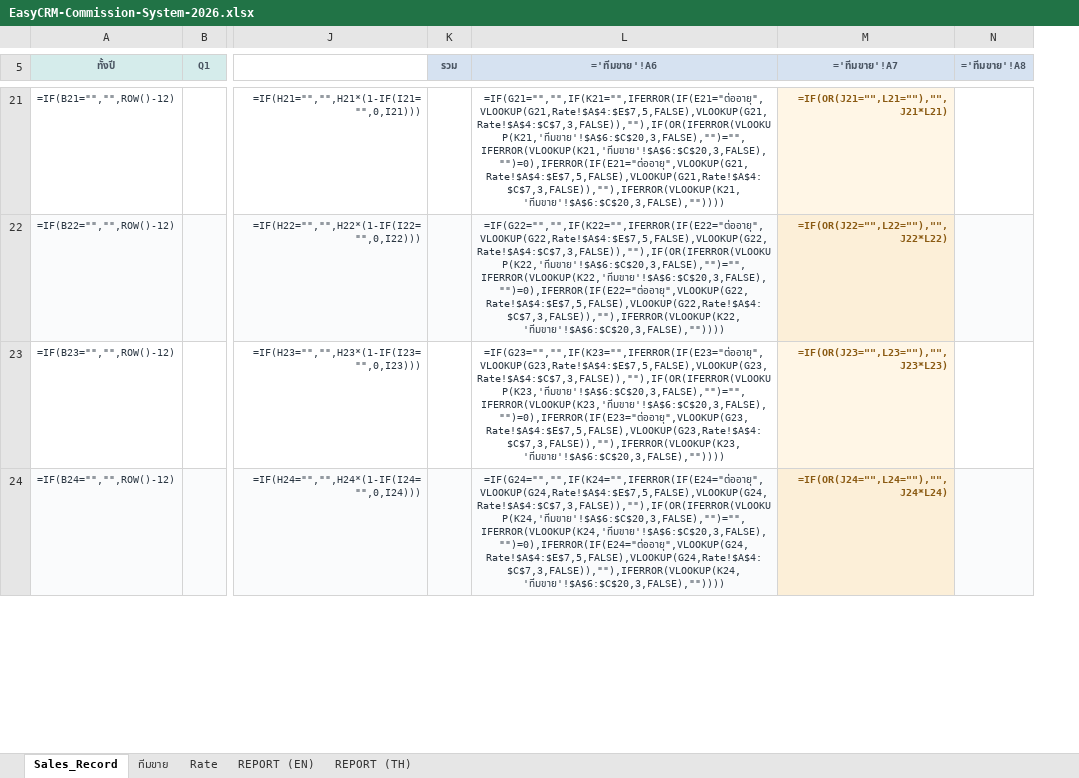
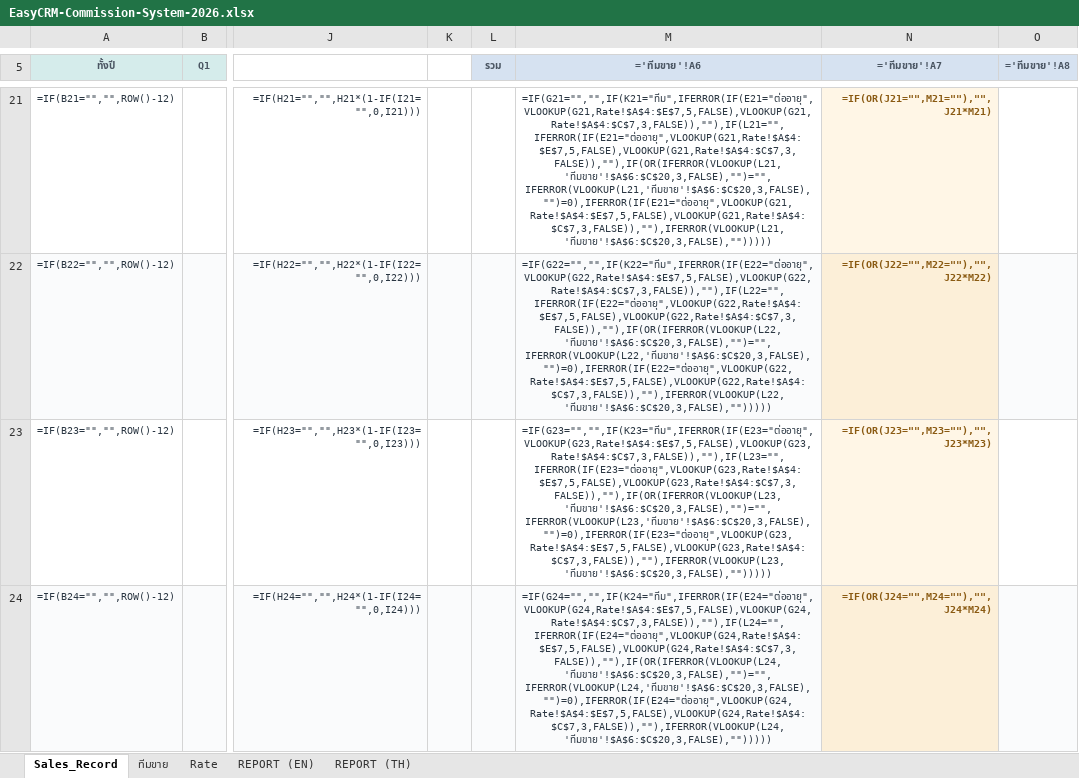
Before and after one commit to bbm8sus4/secondbrain-vault, an Excel workbook: EasyCRM/EasyCRM-Commission-System-2026.xlsx, sheet Sales_Record, drawn as a sheet; only a part is shown, gaps mark what is left out; values as stored, in another font and other column widths than the file's, no borders; formulas without a stored value are shown as written; addresses are those after the commit; the diff covers the shown part only; the diff names each change by its address in the sheet, - before the commit and + after, or states it on an @@ line.

```diff
--- a/EasyCRM/EasyCRM-Commission-System-2026.xlsx (sheet Sales_Record)
+++ b/EasyCRM/EasyCRM-Commission-System-2026.xlsx (sheet Sales_Record)
+column K, empty
-M21 (='ทีมขาย'!A6): =IF(G21="","",IF(K21="",IFERROR(IF(E21="ต่ออายุ",VLOOKUP(G21,Rate!$A$4:$E$7,5,FALSE),VLOOKUP(G21,Rate!$A$4:$C$7,3,FALSE)),""),IF(OR(IFERROR(VLOOKUP(K21,'ทีมขาย'!$A$6:$C$20,3,FALSE),"")="",IFERROR(VLOOKUP(K21,'ทีมขาย'!$A$6:$C$20,3,FALSE),"")=0),IFERROR(IF(E21="ต่ออายุ",VLOOKUP(G21,Rate!$A$4:$E$7,5,FALSE),VLOOKUP(G21,Rate!$A$4:$C$7,3,FALSE)),""),IFERROR(VLOOKUP(K21,'ทีมขาย'!$A$6:$C$20,3,FALSE),""))))
+M21 (='ทีมขาย'!A6): =IF(G21="","",IF(K21="ทีม",IFERROR(IF(E21="ต่ออายุ",VLOOKUP(G21,Rate!$A$4:$E$7,5,FALSE),VLOOKUP(G21,Rate!$A$4:$C$7,3,FALSE)),""),IF(L21="",IFERROR(IF(E21="ต่ออายุ",VLOOKUP(G21,Rate!$A$4:$E$7,5,FALSE),VLOOKUP(G21,Rate!$A$4:$C$7,3,FALSE)),""),IF(OR(IFERROR(VLOOKUP(L21,'ทีมขาย'!$A$6:$C$20,3,FALSE),"")="",IFERROR(VLOOKUP(L21,'ทีมขาย'!$A$6:$C$20,3,FALSE),"")=0),IFERROR(IF(E21="ต่ออายุ",VLOOKUP(G21,Rate!$A$4:$E$7,5,FALSE),VLOOKUP(G21,Rate!$A$4:$C$7,3,FALSE)),""),IFERROR(VLOOKUP(L21,'ทีมขาย'!$A$6:$C$20,3,FALSE),"")))))
-N21 (='ทีมขาย'!A7): =IF(OR(J21="",L21=""),"",J21*L21)
+N21 (='ทีมขาย'!A7): =IF(OR(J21="",M21=""),"",J21*M21)
-M22 (='ทีมขาย'!A6): =IF(G22="","",IF(K22="",IFERROR(IF(E22="ต่ออายุ",VLOOKUP(G22,Rate!$A$4:$E$7,5,FALSE),VLOOKUP(G22,Rate!$A$4:$C$7,3,FALSE)),""),IF(OR(IFERROR(VLOOKUP(K22,'ทีมขาย'!$A$6:$C$20,3,FALSE),"")="",IFERROR(VLOOKUP(K22,'ทีมขาย'!$A$6:$C$20,3,FALSE),"")=0),IFERROR(IF(E22="ต่ออายุ",VLOOKUP(G22,Rate!$A$4:$E$7,5,FALSE),VLOOKUP(G22,Rate!$A$4:$C$7,3,FALSE)),""),IFERROR(VLOOKUP(K22,'ทีมขาย'!$A$6:$C$20,3,FALSE),""))))
+M22 (='ทีมขาย'!A6): =IF(G22="","",IF(K22="ทีม",IFERROR(IF(E22="ต่ออายุ",VLOOKUP(G22,Rate!$A$4:$E$7,5,FALSE),VLOOKUP(G22,Rate!$A$4:$C$7,3,FALSE)),""),IF(L22="",IFERROR(IF(E22="ต่ออายุ",VLOOKUP(G22,Rate!$A$4:$E$7,5,FALSE),VLOOKUP(G22,Rate!$A$4:$C$7,3,FALSE)),""),IF(OR(IFERROR(VLOOKUP(L22,'ทีมขาย'!$A$6:$C$20,3,FALSE),"")="",IFERROR(VLOOKUP(L22,'ทีมขาย'!$A$6:$C$20,3,FALSE),"")=0),IFERROR(IF(E22="ต่ออายุ",VLOOKUP(G22,Rate!$A$4:$E$7,5,FALSE),VLOOKUP(G22,Rate!$A$4:$C$7,3,FALSE)),""),IFERROR(VLOOKUP(L22,'ทีมขาย'!$A$6:$C$20,3,FALSE),"")))))
-N22 (='ทีมขาย'!A7): =IF(OR(J22="",L22=""),"",J22*L22)
+N22 (='ทีมขาย'!A7): =IF(OR(J22="",M22=""),"",J22*M22)
-M23 (='ทีมขาย'!A6): =IF(G23="","",IF(K23="",IFERROR(IF(E23="ต่ออายุ",VLOOKUP(G23,Rate!$A$4:$E$7,5,FALSE),VLOOKUP(G23,Rate!$A$4:$C$7,3,FALSE)),""),IF(OR(IFERROR(VLOOKUP(K23,'ทีมขาย'!$A$6:$C$20,3,FALSE),"")="",IFERROR(VLOOKUP(K23,'ทีมขาย'!$A$6:$C$20,3,FALSE),"")=0),IFERROR(IF(E23="ต่ออายุ",VLOOKUP(G23,Rate!$A$4:$E$7,5,FALSE),VLOOKUP(G23,Rate!$A$4:$C$7,3,FALSE)),""),IFERROR(VLOOKUP(K23,'ทีมขาย'!$A$6:$C$20,3,FALSE),""))))
+M23 (='ทีมขาย'!A6): =IF(G23="","",IF(K23="ทีม",IFERROR(IF(E23="ต่ออายุ",VLOOKUP(G23,Rate!$A$4:$E$7,5,FALSE),VLOOKUP(G23,Rate!$A$4:$C$7,3,FALSE)),""),IF(L23="",IFERROR(IF(E23="ต่ออายุ",VLOOKUP(G23,Rate!$A$4:$E$7,5,FALSE),VLOOKUP(G23,Rate!$A$4:$C$7,3,FALSE)),""),IF(OR(IFERROR(VLOOKUP(L23,'ทีมขาย'!$A$6:$C$20,3,FALSE),"")="",IFERROR(VLOOKUP(L23,'ทีมขาย'!$A$6:$C$20,3,FALSE),"")=0),IFERROR(IF(E23="ต่ออายุ",VLOOKUP(G23,Rate!$A$4:$E$7,5,FALSE),VLOOKUP(G23,Rate!$A$4:$C$7,3,FALSE)),""),IFERROR(VLOOKUP(L23,'ทีมขาย'!$A$6:$C$20,3,FALSE),"")))))
-N23 (='ทีมขาย'!A7): =IF(OR(J23="",L23=""),"",J23*L23)
+N23 (='ทีมขาย'!A7): =IF(OR(J23="",M23=""),"",J23*M23)
-M24 (='ทีมขาย'!A6): =IF(G24="","",IF(K24="",IFERROR(IF(E24="ต่ออายุ",VLOOKUP(G24,Rate!$A$4:$E$7,5,FALSE),VLOOKUP(G24,Rate!$A$4:$C$7,3,FALSE)),""),IF(OR(IFERROR(VLOOKUP(K24,'ทีมขาย'!$A$6:$C$20,3,FALSE),"")="",IFERROR(VLOOKUP(K24,'ทีมขาย'!$A$6:$C$20,3,FALSE),"")=0),IFERROR(IF(E24="ต่ออายุ",VLOOKUP(G24,Rate!$A$4:$E$7,5,FALSE),VLOOKUP(G24,Rate!$A$4:$C$7,3,FALSE)),""),IFERROR(VLOOKUP(K24,'ทีมขาย'!$A$6:$C$20,3,FALSE),""))))
+M24 (='ทีมขาย'!A6): =IF(G24="","",IF(K24="ทีม",IFERROR(IF(E24="ต่ออายุ",VLOOKUP(G24,Rate!$A$4:$E$7,5,FALSE),VLOOKUP(G24,Rate!$A$4:$C$7,3,FALSE)),""),IF(L24="",IFERROR(IF(E24="ต่ออายุ",VLOOKUP(G24,Rate!$A$4:$E$7,5,FALSE),VLOOKUP(G24,Rate!$A$4:$C$7,3,FALSE)),""),IF(OR(IFERROR(VLOOKUP(L24,'ทีมขาย'!$A$6:$C$20,3,FALSE),"")="",IFERROR(VLOOKUP(L24,'ทีมขาย'!$A$6:$C$20,3,FALSE),"")=0),IFERROR(IF(E24="ต่ออายุ",VLOOKUP(G24,Rate!$A$4:$E$7,5,FALSE),VLOOKUP(G24,Rate!$A$4:$C$7,3,FALSE)),""),IFERROR(VLOOKUP(L24,'ทีมขาย'!$A$6:$C$20,3,FALSE),"")))))
-N24 (='ทีมขาย'!A7): =IF(OR(J24="",L24=""),"",J24*L24)
+N24 (='ทีมขาย'!A7): =IF(OR(J24="",M24=""),"",J24*M24)
```
Also changed, not shown: 84 edited cells, cell formats and merged cells elsewhere in this sheet, sheet REPORT (EN), sheet REPORT (TH), sheet ทีมขาย, 1 other file.
